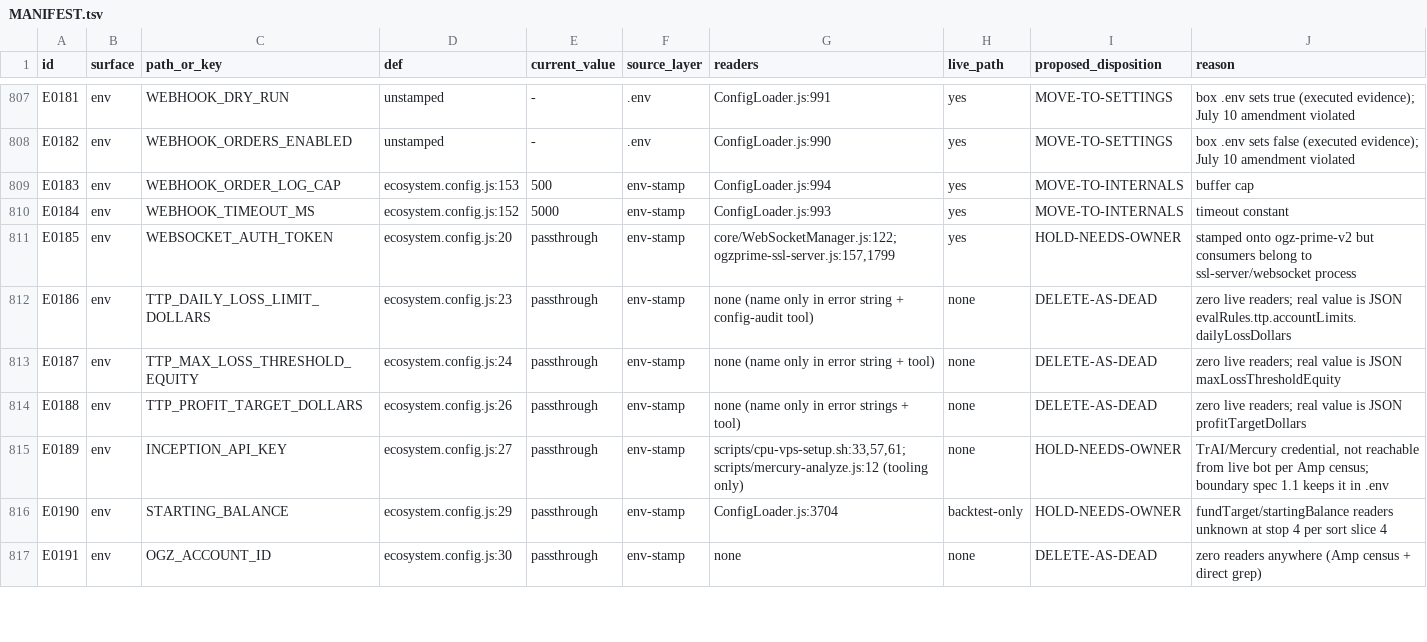
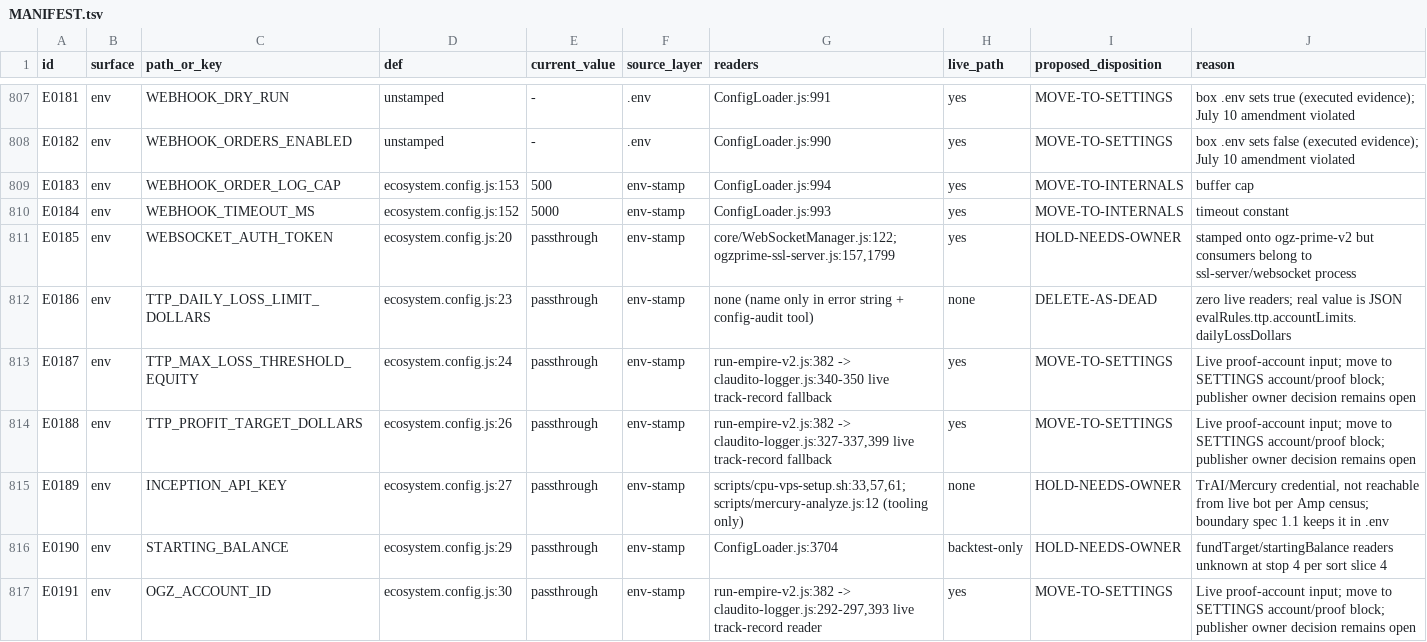
Before and after one commit to CGP-ME/OGZPMLV2, a TSV file: ogz-meta/inbox/cc/2026-09-06/stop1-manifest/MANIFEST.tsv, drawn as a sheet; only a part is shown, gaps mark what is left out; the diff covers the shown part only.

Commit message:
Fixed Stop 1 manifest 0.1a DELETE relabel

```diff
--- a/ogz-meta/inbox/cc/2026-09-06/stop1-manifest/MANIFEST.tsv
+++ b/ogz-meta/inbox/cc/2026-09-06/stop1-manifest/MANIFEST.tsv
@@ -812,6 +812,6 @@ E0185	env	WEBSOCKET_AUTH_TOKEN	ecosystem.config.js:20	passthrough	env-stamp	core
 E0186	env	TTP_DAILY_LOSS_LIMIT_DOLLARS	ecosystem.config.js:23	passthrough	env-stamp	none (name only in error string + config-audit tool)	none	DELETE-AS-DEAD	zero live readers; real value is JSON evalRules.ttp.accountLimits.dailyLossDollars
-E0187	env	TTP_MAX_LOSS_THRESHOLD_EQUITY	ecosystem.config.js:24	passthrough	env-stamp	none (name only in error string + tool)	none	DELETE-AS-DEAD	zero live readers; real value is JSON maxLossThresholdEquity
-E0188	env	TTP_PROFIT_TARGET_DOLLARS	ecosystem.config.js:26	passthrough	env-stamp	none (name only in error strings + tool)	none	DELETE-AS-DEAD	zero live readers; real value is JSON profitTargetDollars
+E0187	env	TTP_MAX_LOSS_THRESHOLD_EQUITY	ecosystem.config.js:24	passthrough	env-stamp	run-empire-v2.js:382 -> claudito-logger.js:340-350 live track-record fallback	yes	MOVE-TO-SETTINGS	Live proof-account input; move to SETTINGS account/proof block; publisher owner decision remains open
+E0188	env	TTP_PROFIT_TARGET_DOLLARS	ecosystem.config.js:26	passthrough	env-stamp	run-empire-v2.js:382 -> claudito-logger.js:327-337,399 live track-record fallback	yes	MOVE-TO-SETTINGS	Live proof-account input; move to SETTINGS account/proof block; publisher owner decision remains open
 E0189	env	INCEPTION_API_KEY	ecosystem.config.js:27	passthrough	env-stamp	scripts/cpu-vps-setup.sh:33,57,61; scripts/mercury-analyze.js:12 (tooling only)	none	HOLD-NEEDS-OWNER	TrAI/Mercury credential, not reachable from live bot per Amp census; boundary spec 1.1 keeps it in .env
 E0190	env	STARTING_BALANCE	ecosystem.config.js:29	passthrough	env-stamp	ConfigLoader.js:3704	backtest-only	HOLD-NEEDS-OWNER	fundTarget/startingBalance readers unknown at stop 4 per sort slice 4
-E0191	env	OGZ_ACCOUNT_ID	ecosystem.config.js:30	passthrough	env-stamp	none	none	DELETE-AS-DEAD	zero readers anywhere (Amp census + direct grep)
+E0191	env	OGZ_ACCOUNT_ID	ecosystem.config.js:30	passthrough	env-stamp	run-empire-v2.js:382 -> claudito-logger.js:292-297,393 live track-record reader	yes	MOVE-TO-SETTINGS	Live proof-account input; move to SETTINGS account/proof block; publisher owner decision remains open
```
Also changed, not shown: 131 edited cells elsewhere in this file, 3 other files.
